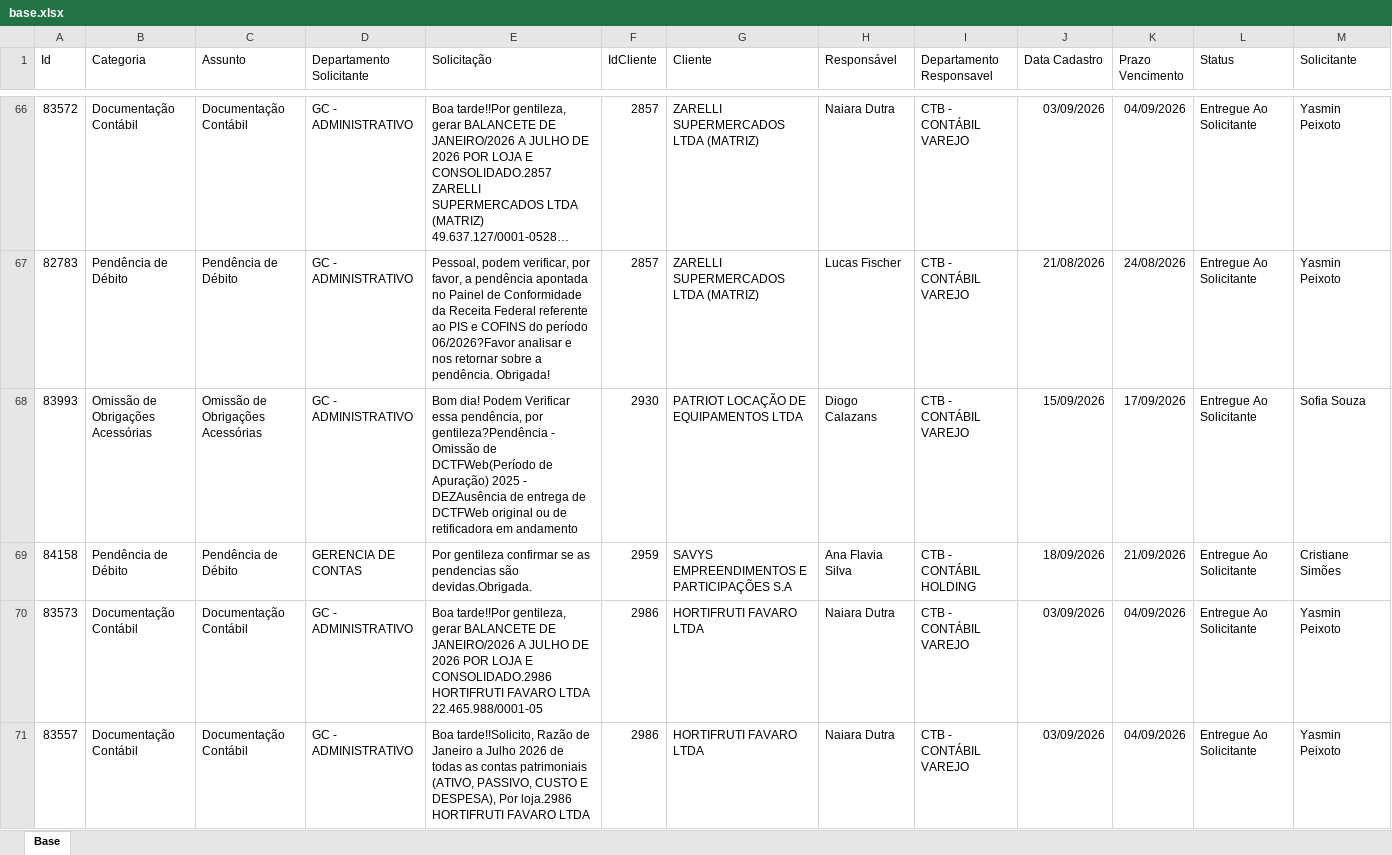
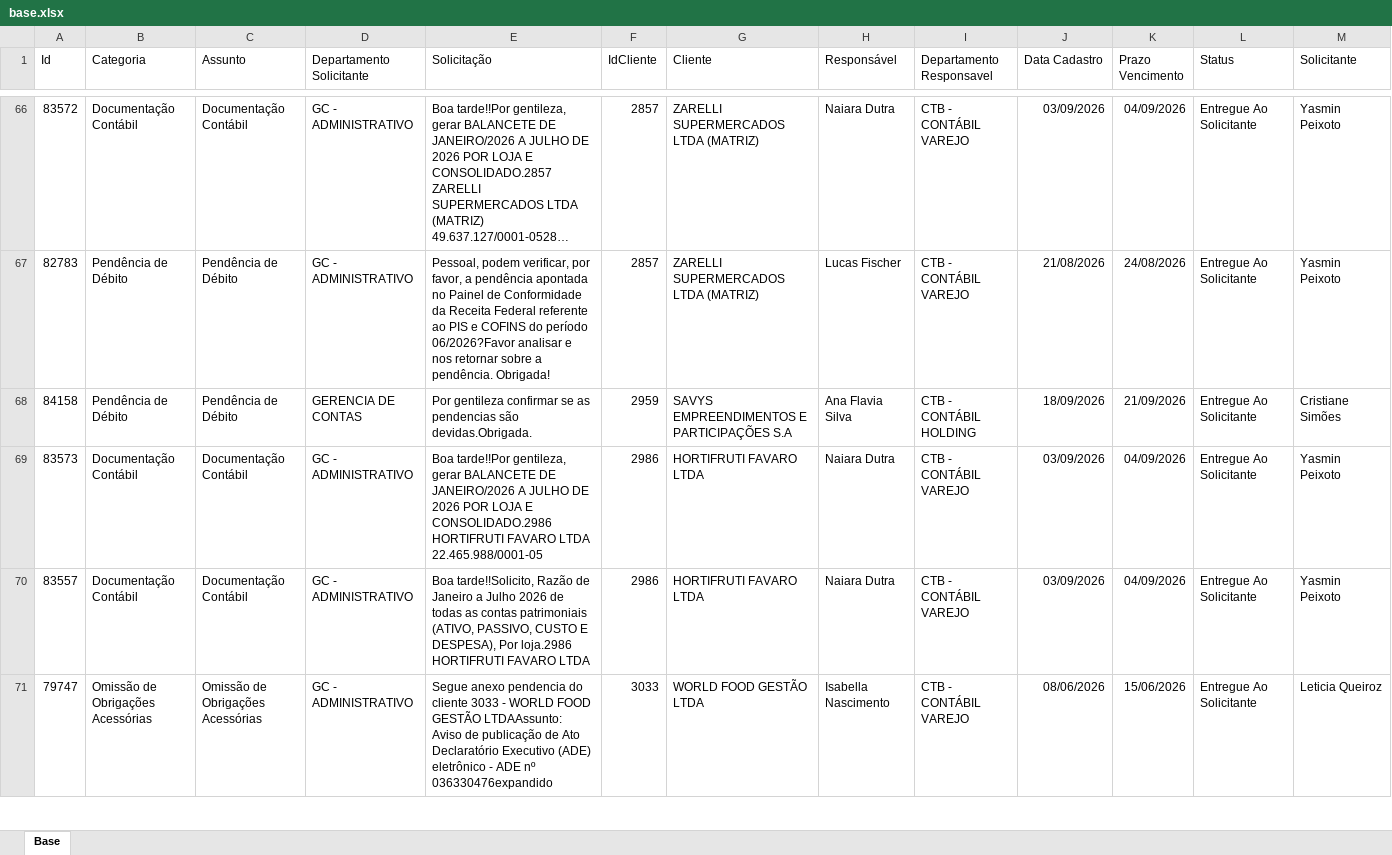
Before and after one commit to Controladoria-MG/Portal-dos-chamados, an Excel workbook: data/base.xlsx, sheet Base, drawn as a sheet; only a part is shown, gaps mark what is left out; the shorter side is filled out with more unchanged rows; long unchanged cells end in …; values as stored, in another font and other column widths than the file's, no borders; table styles not drawn; removed rows and columns are numbered as before the commit, all else as after; rows hold the shown columns only; the diff covers the shown part only; the diff names each change by its address in the sheet, - before the commit and + after, or states it on an @@ line.

```diff
--- a/data/base.xlsx (sheet Base)
+++ b/data/base.xlsx (sheet Base)
-row 68: 83993 | Omissão de Obrigações Acessórias | Omissão de Obrigações Acessórias | GC - ADMINISTRATIVO | Bom dia! Podem Verificar essa pendência, por gentileza?Pendência - Omissão de DCTFWeb(Período de Apuração) 2025 - DEZAusência de entrega de DCTFWeb original ou de retificadora em andamento | 2930 | PATRIOT LOCAÇÃO DE EQUIPAMENTOS LTDA | Diogo Calazans | CTB - CONTÁBIL VAREJO | 15/09/2026 | 17/09/2026 | Entregue Ao Solicitante | Sofia Souza
```
Also changed, not shown: 9 added rows, 4 removed rows, 3 moved rows and 7 edited cells elsewhere in this sheet, 3 other files.
